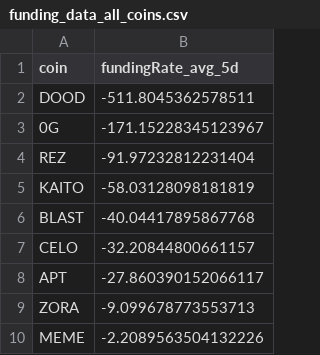
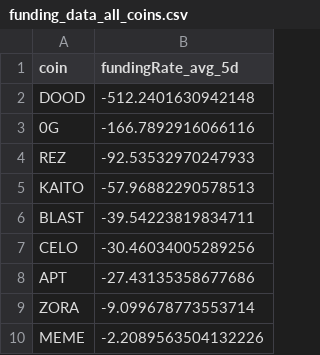
Before and after one commit to traders-ark/hyperliquid-carry-screener, a CSV file: funding_data_all_coins.csv, drawn as a sheet.

```diff
--- a/funding_data_all_coins.csv
+++ b/funding_data_all_coins.csv
@@ -1,10 +1,10 @@
 coin,fundingRate_avg_5d
-DOOD,-511.8045362578511
-0G,-171.15228345123967
-REZ,-91.97232812231404
-KAITO,-58.03128098181819
-BLAST,-40.04417895867768
-CELO,-32.20844800661157
-APT,-27.860390152066117
-ZORA,-9.099678773553713
+DOOD,-512.2401630942148
+0G,-166.7892916066116
+REZ,-92.53532970247933
+KAITO,-57.96882290578513
+BLAST,-39.54223819834711
+CELO,-30.46034005289256
+APT,-27.43135358677686
+ZORA,-9.099678773553714
 MEME,-2.2089563504132226
```
Also changed, not shown: 1 other file.
